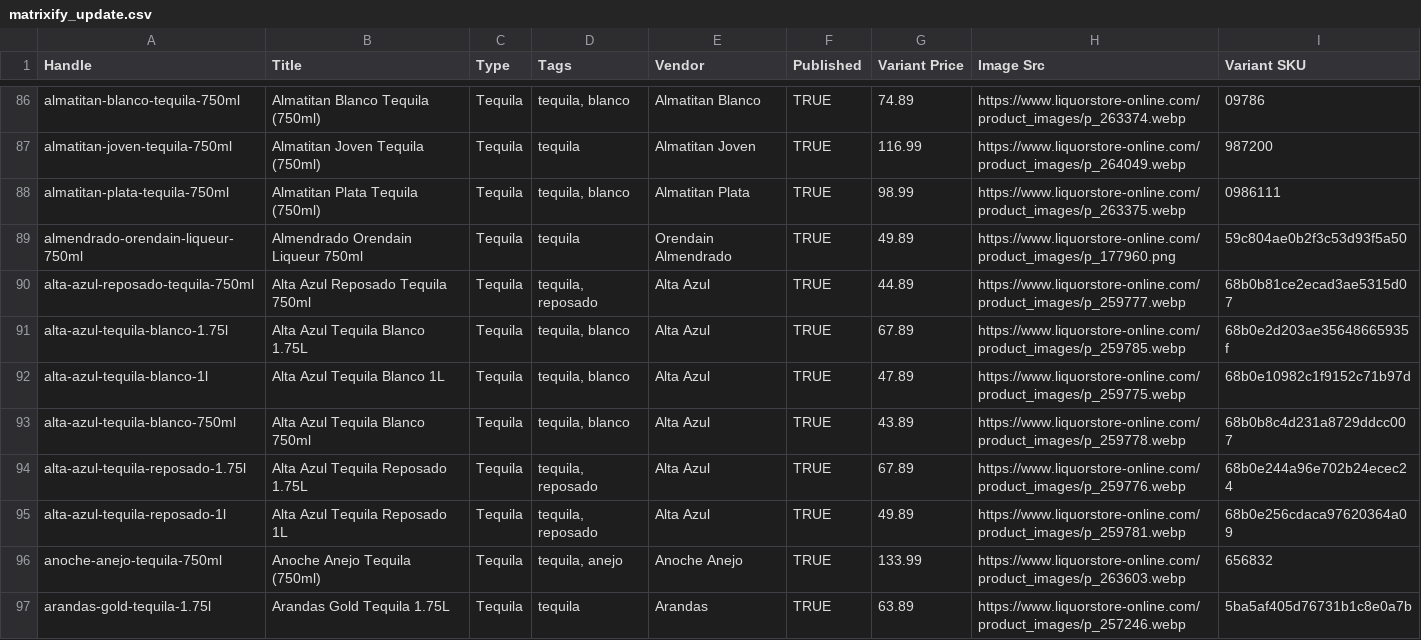
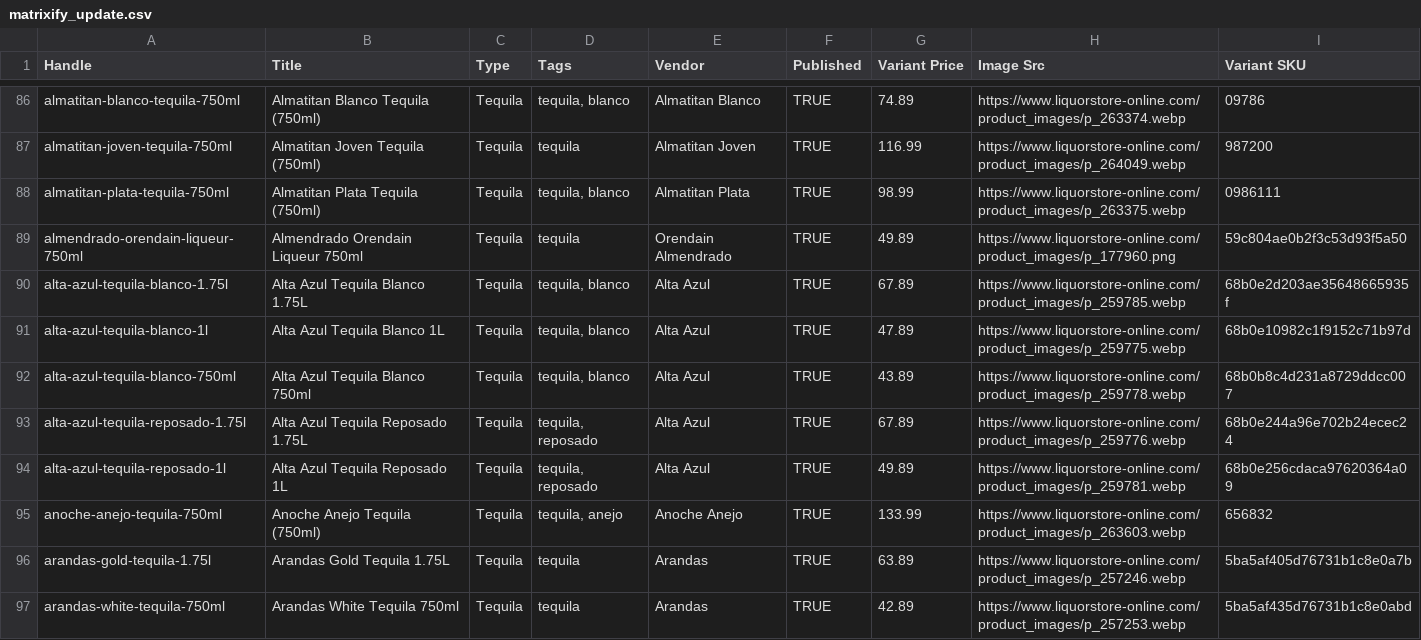
Before and after one commit to Njawnson/tequila-shopify-sync, a CSV file: output/matrixify_update.csv, drawn as a sheet; only a part is shown, gaps mark what is left out; the shorter side is filled out with more unchanged rows; removed rows and columns are numbered as before the commit, all else as after; the diff covers the shown part only; the diff names each change by its address in the sheet, - before the commit and + after, or states it on an @@ line.

```diff
--- a/output/matrixify_update.csv
+++ b/output/matrixify_update.csv
-row 90: alta-azul-reposado-tequila-750ml | Alta Azul Reposado Tequila 750ml | Tequila | tequila, reposado | Alta Azul | TRUE | 44.89 | https://www.liquorstore-online.com/product_images/p_259777.webp | 68b0b81ce2ecad3ae5315d07
```
Also changed, not shown: 1 added row, 2 removed rows and 3 edited cells elsewhere in this file.
